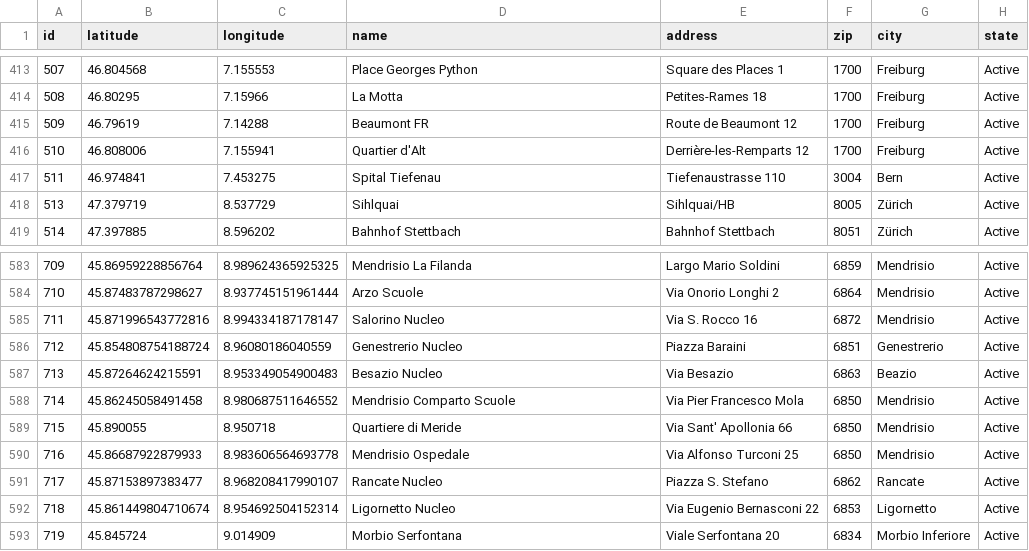
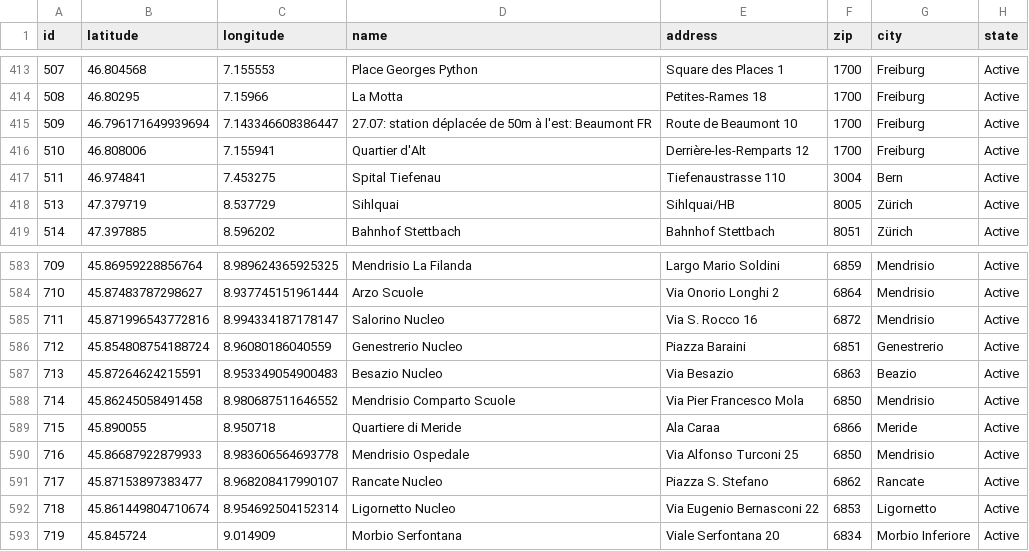
Before and after one commit to misialq/publibike-stations, a CSV file: stations/stations.csv, drawn as a sheet; only a part is shown, gaps mark what is left out.

Commit message:
GHA: Update the list of PubliBike stations

```diff
--- a/stations/stations.csv
+++ b/stations/stations.csv
@@ -414,3 +414,3 @@ id,latitude,longitude,name,address,zip,city,state
 508,46.80295,7.15966,La Motta,Petites-Rames 18,1700,Freiburg,Active
-509,46.79619,7.14288,Beaumont FR,Route de Beaumont 12,1700,Freiburg,Active
+509,46.796171649939694,7.143346608386447,27.07: station déplacée de 50m à l'est: Beaumont FR,Route de Beaumont 10,1700,Freiburg,Active
 510,46.808006,7.155941,Quartier d'Alt,Derrière-les-Remparts 12,1700,Freiburg,Active
@@ -588,3 +588,3 @@ id,latitude,longitude,name,address,zip,city,state
 714,45.86245058491458,8.980687511646552,Mendrisio Comparto Scuole,Via Pier Francesco Mola,6850,Mendrisio,Active
-715,45.890055,8.950718,Quartiere di Meride,Via Sant' Apollonia 66,6850,Mendrisio,Active
+715,45.890055,8.950718,Quartiere di Meride,Ala Caraa,6866,Meride,Active
 716,45.86687922879933,8.983606564693778,Mendrisio Ospedale,Via Alfonso Turconi 25,6850,Mendrisio,Active
```
